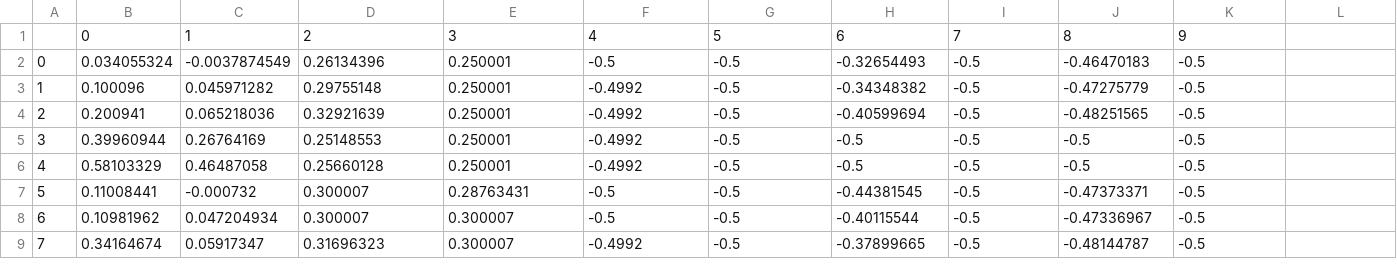
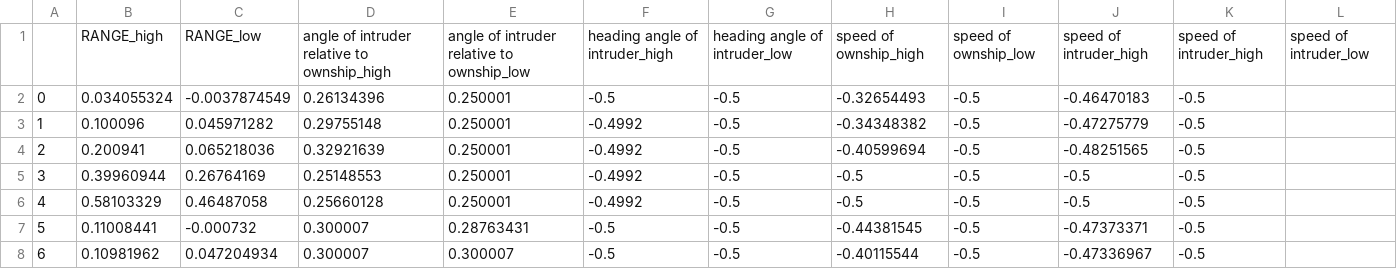
Before and after one commit to safednn-nasa/prophecy_DNN, a CSV file: COV_prop6_part1_boxes.csv, drawn as a sheet; only a part is shown; the shorter side is filled out with more unchanged rows; removed rows and columns are numbered as before the commit, all else as after; the diff names each change by its address in the sheet, - before the commit and + after, or states it on an @@ line.

Commit message:
Update COV_prop6_part1_boxes.csv

```diff
--- a/COV_prop6_part1_boxes.csv
+++ b/COV_prop6_part1_boxes.csv
-row 1:  | 0 | 1 | 2 | 3 | 4 | 5 | 6 | 7 | 8 | 9
+row 1:  | RANGE_high | RANGE_low | angle of intruder relative to ownship_high | angle of intruder relative to ownship_low | heading angle of intruder_high | heading angle of intruder_low | speed of ownship_high | speed of ownship_low | speed of intruder_high | speed of intruder_high | speed of intruder_low
```
